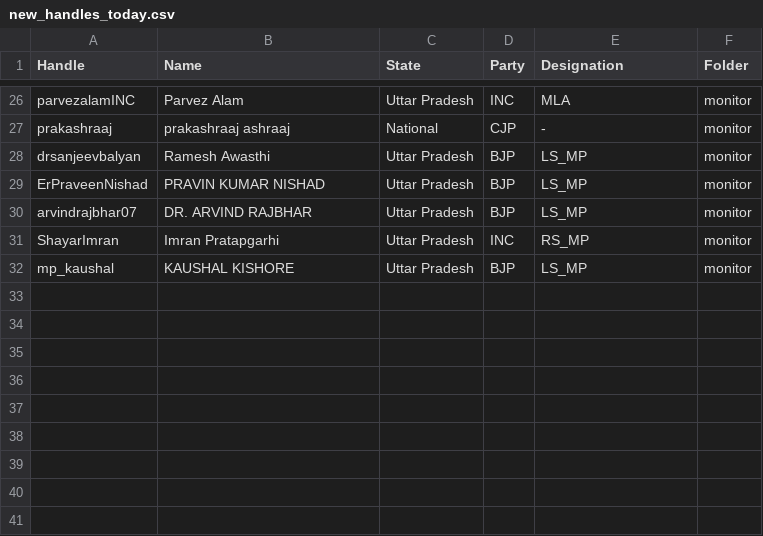
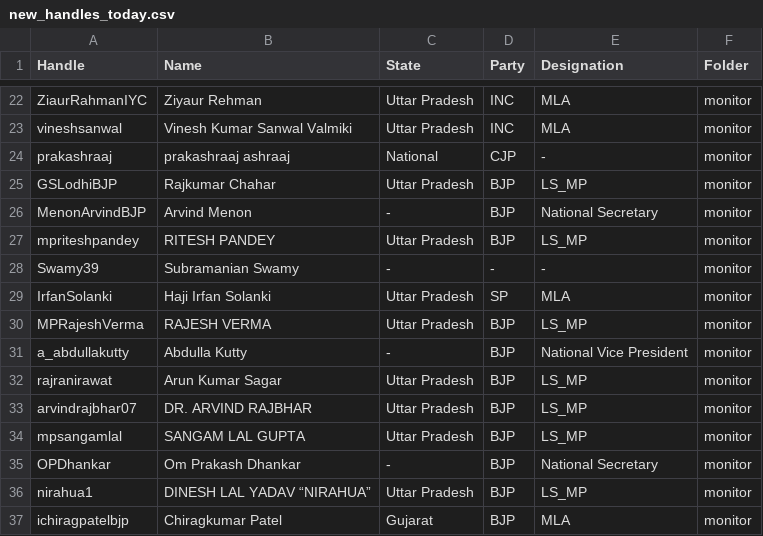
Before and after one commit to itsec789-lgtm/Political-Pulse, a CSV file: DASHBOARD/new_handles_today.csv, drawn as a sheet; only a part is shown, gaps mark what is left out; addresses are those after the commit; the diff covers the shown part only; the diff names each change by its address in the sheet, - before the commit and + after, or states it on an @@ line.

```diff
--- a/DASHBOARD/new_handles_today.csv
+++ b/DASHBOARD/new_handles_today.csv
-A22 (Handle): parvezalamINC
+A22 (Handle): ZiaurRahmanIYC
-B22 (Name): Parvez Alam
+B22 (Name): Ziyaur Rehman
@@ row 20 moved to row 23: vineshsanwal @@
-A25 (Handle): drsanjeevbalyan
+A25 (Handle): GSLodhiBJP
-B25 (Name): Ramesh Awasthi
+B25 (Name): Rajkumar Chahar
@@ row 17 moved to row 26: MenonArvindBJP @@
-A27 (Handle): ErPraveenNishad
+A27 (Handle): mpriteshpandey
-B27 (Name): PRAVIN KUMAR NISHAD
+B27 (Name): RITESH PANDEY
@@ row 11 moved to row 28: Swamy39 @@
+row 29: IrfanSolanki | Haji Irfan Solanki | Uttar Pradesh | SP | MLA | monitor
@@ row 22 moved to row 30: MPRajeshVerma @@
@@ row 9 moved to row 31: a_abdullakutty @@
+row 32: rajranirawat | Arun Kumar Sagar | Uttar Pradesh | BJP | LS_MP | monitor
@@ row 31 moved to row 3: ShayarImran @@
+row 34: mpsangamlal | SANGAM LAL GUPTA | Uttar Pradesh | BJP | LS_MP | monitor
+row 35: OPDhankar | Om Prakash Dhankar | - | BJP | National Secretary | monitor
-A36 (Handle): mp_kaushal
+A36 (Handle): nirahua1
-B36 (Name): KAUSHAL KISHORE
+B36 (Name): DINESH LAL YADAV “NIRAHUA”
+row 37: ichiragpatelbjp | Chiragkumar Patel | Gujarat | BJP | MLA | monitor
```
Also changed, not shown: 3 added rows, 3 removed rows, 8 moved rows and 4 edited cells elsewhere in this file, 28 other files.
